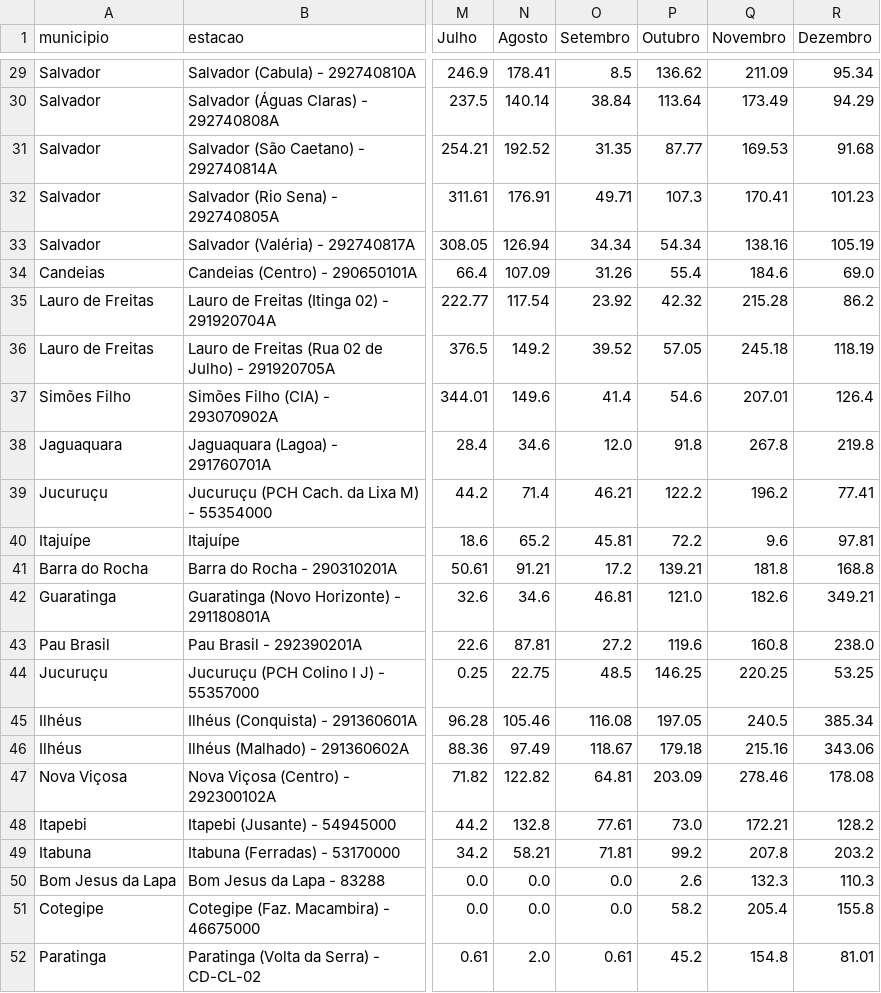
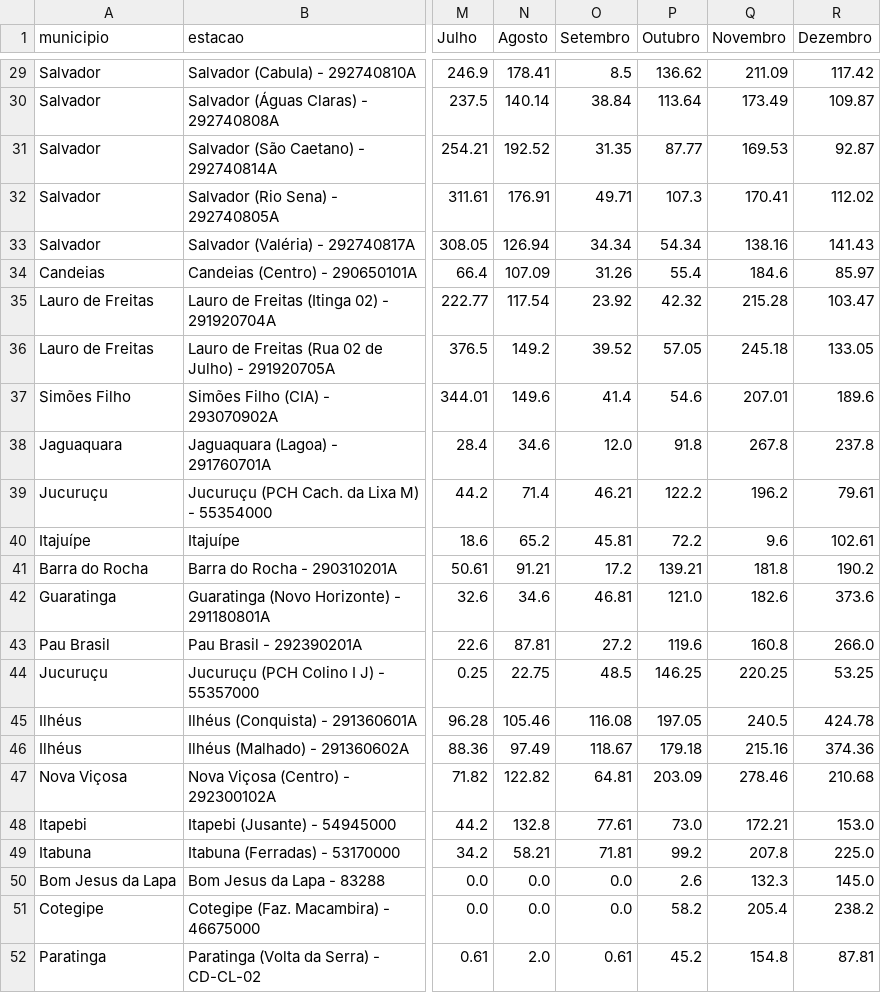
Before and after one commit to SantiagoAmaral/monitoramento1, a CSV file: dados/mensal/2021.csv, drawn as a sheet; only a part is shown, gaps mark what is left out; the diff covers the shown part only; the diff names each change by its address in the sheet, - before the commit and + after, or states it on an @@ line.

```diff
--- a/dados/mensal/2021.csv
+++ b/dados/mensal/2021.csv
-R29 (Dezembro): 95.34
+R29 (Dezembro): 117.42
-R30 (Dezembro): 94.29
+R30 (Dezembro): 109.87
-R31 (Dezembro): 91.68
+R31 (Dezembro): 92.87
-R32 (Dezembro): 101.23
+R32 (Dezembro): 112.02
-R33 (Dezembro): 105.19
+R33 (Dezembro): 141.43
-R34 (Dezembro): 69.0
+R34 (Dezembro): 85.97
-R35 (Dezembro): 86.2
+R35 (Dezembro): 103.47
-R36 (Dezembro): 118.19
+R36 (Dezembro): 133.05
-R37 (Dezembro): 126.4
+R37 (Dezembro): 189.6
-R38 (Dezembro): 219.8
+R38 (Dezembro): 237.8
-R39 (Dezembro): 77.41
+R39 (Dezembro): 79.61
-R40 (Dezembro): 97.81
+R40 (Dezembro): 102.61
-R41 (Dezembro): 168.8
+R41 (Dezembro): 190.2
-R42 (Dezembro): 349.21
+R42 (Dezembro): 373.6
-R43 (Dezembro): 238.0
+R43 (Dezembro): 266.0
-R45 (Dezembro): 385.34
+R45 (Dezembro): 424.78
-R46 (Dezembro): 343.06
+R46 (Dezembro): 374.36
-R47 (Dezembro): 178.08
+R47 (Dezembro): 210.68
-R48 (Dezembro): 128.2
+R48 (Dezembro): 153.0
-R49 (Dezembro): 203.2
+R49 (Dezembro): 225.0
-R50 (Dezembro): 110.3
+R50 (Dezembro): 145.0
-R51 (Dezembro): 155.8
+R51 (Dezembro): 238.2
-R52 (Dezembro): 81.01
+R52 (Dezembro): 87.81
```
Also changed, not shown: 26 edited cells elsewhere in this file.
